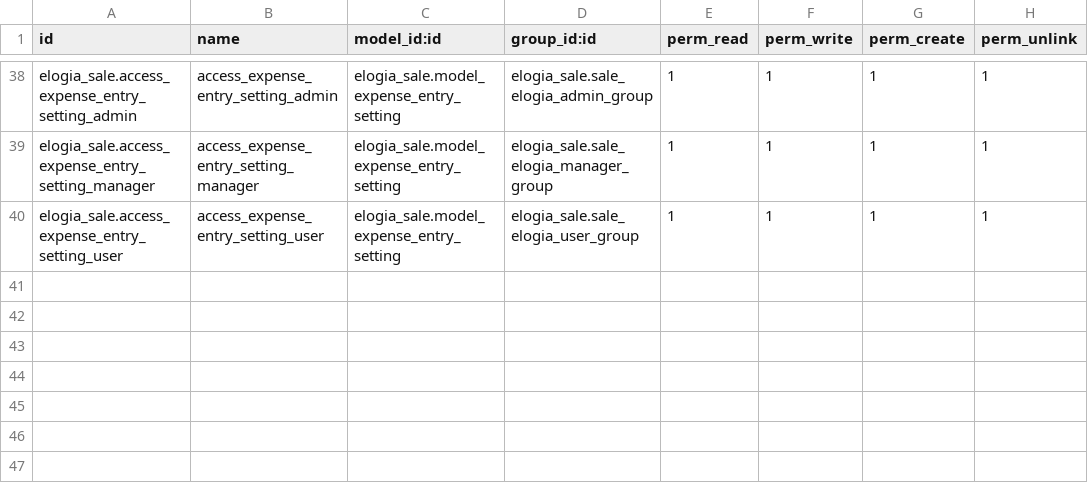
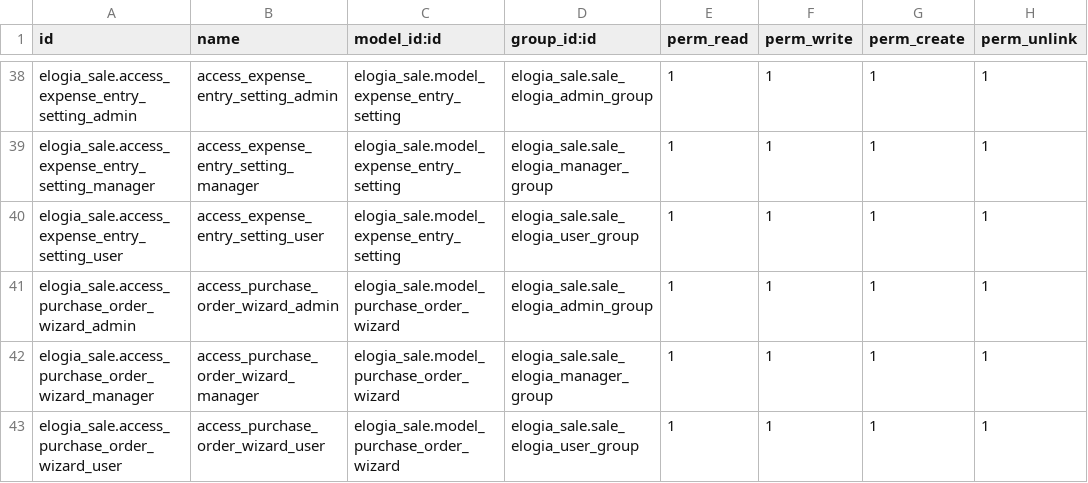
Before and after one commit to elogia-develop/elogia, a CSV file: elogia_sale/security/ir.model.access.csv, drawn as a sheet; only a part is shown, gaps mark what is left out.

Commit message:
[Change] Change in Objectives, ExpenseEntry, Purchase and SaleOrder

```diff
--- a/elogia_sale/security/ir.model.access.csv
+++ b/elogia_sale/security/ir.model.access.csv
@@ -40 +40,4 @@ elogia_sale.access_expense_entry_setting_manager,access_expense_entry_setting_ma
 elogia_sale.access_expense_entry_setting_user,access_expense_entry_setting_user,elogia_sale.model_expense_entry_setting,elogia_sale.sale_elogia_user_group,1,1,1,1
+elogia_sale.access_purchase_order_wizard_admin,access_purchase_order_wizard_admin,elogia_sale.model_purchase_order_wizard,elogia_sale.sale_elogia_admin_group,1,1,1,1
+elogia_sale.access_purchase_order_wizard_manager,access_purchase_order_wizard_manager,elogia_sale.model_purchase_order_wizard,elogia_sale.sale_elogia_manager_group,1,1,1,1
+elogia_sale.access_purchase_order_wizard_user,access_purchase_order_wizard_user,elogia_sale.model_purchase_order_wizard,elogia_sale.sale_elogia_user_group,1,1,1,1
```
Also changed, not shown: 7 other files.
